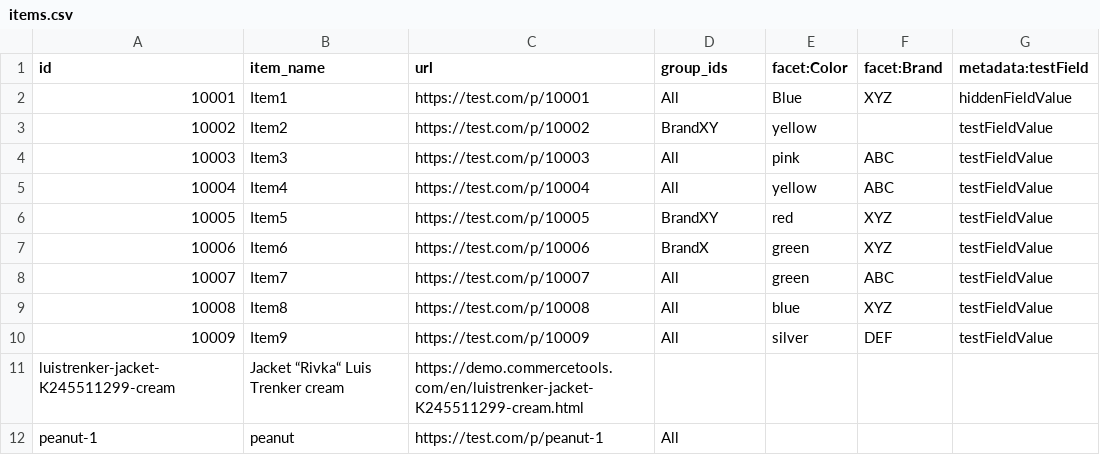
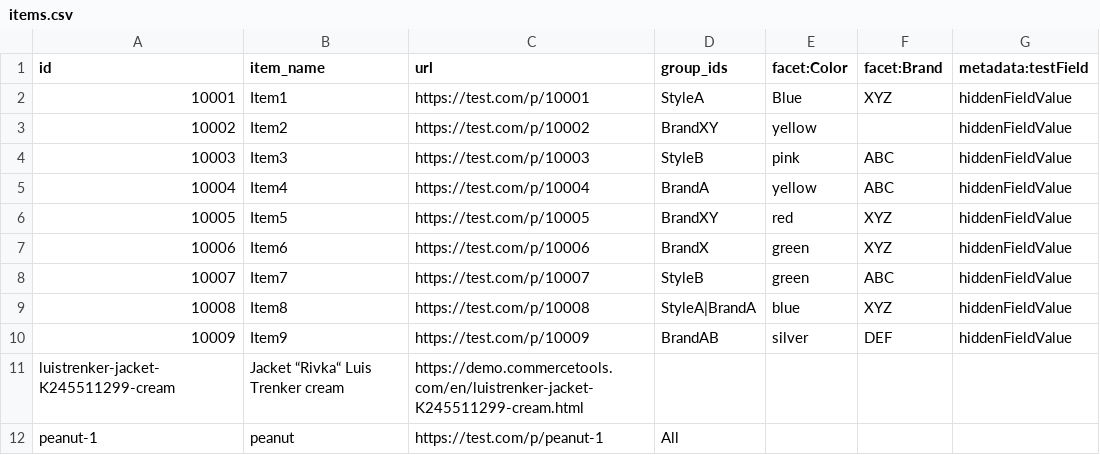
Before and after one commit to Constructor-io/integration-examples, a CSV file: catalog/items.csv, drawn as a sheet.

```diff
--- a/catalog/items.csv
+++ b/catalog/items.csv
@@ -1,11 +1,11 @@
 id,item_name,url,group_ids,facet:Color,facet:Brand,metadata:testField
-10001,Item1,https://test.com/p/10001,All,Blue,XYZ,hiddenFieldValue
-10002,Item2,https://test.com/p/10002,BrandXY,yellow,,testFieldValue
-10003,Item3,https://test.com/p/10003,All,pink,ABC,testFieldValue
-10004,Item4,https://test.com/p/10004,All,yellow,ABC,testFieldValue
-10005,Item5,https://test.com/p/10005,BrandXY,red,XYZ,testFieldValue
-10006,Item6,https://test.com/p/10006,BrandX,green,XYZ,testFieldValue
-10007,Item7,https://test.com/p/10007,All,green,ABC,testFieldValue
-10008,Item8,https://test.com/p/10008,All,blue,XYZ,testFieldValue
-10009,Item9,https://test.com/p/10009,All,silver,DEF,testFieldValue
+10001,Item1,https://test.com/p/10001,StyleA,Blue,XYZ,hiddenFieldValue
+10002,Item2,https://test.com/p/10002,BrandXY,yellow,,hiddenFieldValue
+10003,Item3,https://test.com/p/10003,StyleB,pink,ABC,hiddenFieldValue
+10004,Item4,https://test.com/p/10004,BrandA,yellow,ABC,hiddenFieldValue
+10005,Item5,https://test.com/p/10005,BrandXY,red,XYZ,hiddenFieldValue
+10006,Item6,https://test.com/p/10006,BrandX,green,XYZ,hiddenFieldValue
+10007,Item7,https://test.com/p/10007,StyleB,green,ABC,hiddenFieldValue
+10008,Item8,https://test.com/p/10008,StyleA|BrandA,blue,XYZ,hiddenFieldValue
+10009,Item9,https://test.com/p/10009,BrandAB,silver,DEF,hiddenFieldValue
 luistrenker-jacket-K245511299-cream,Jacket “Rivka“ Luis Trenker cream,https://demo.commercetools.com/en/luistrenker-jacket-K245511299-cream.html,,,,
```
Also changed, not shown: 3 other files.
